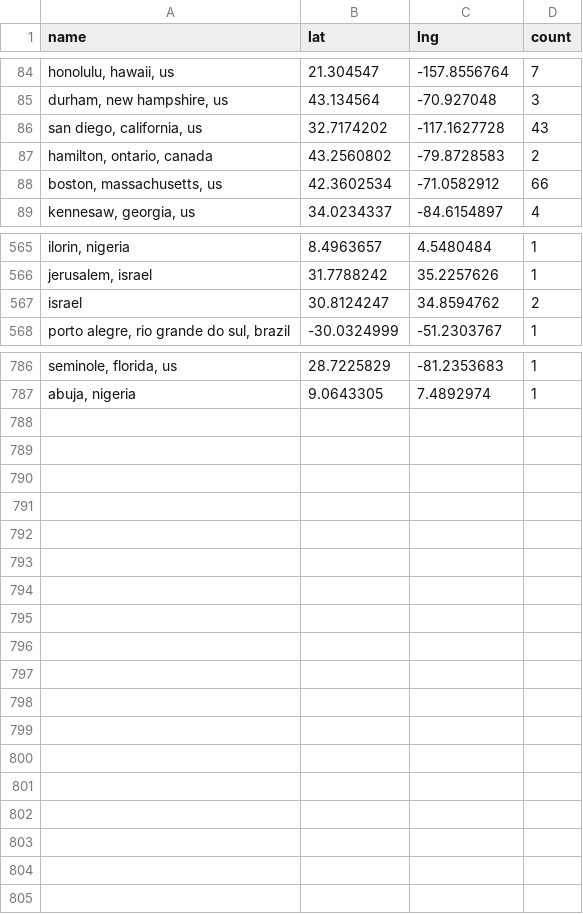
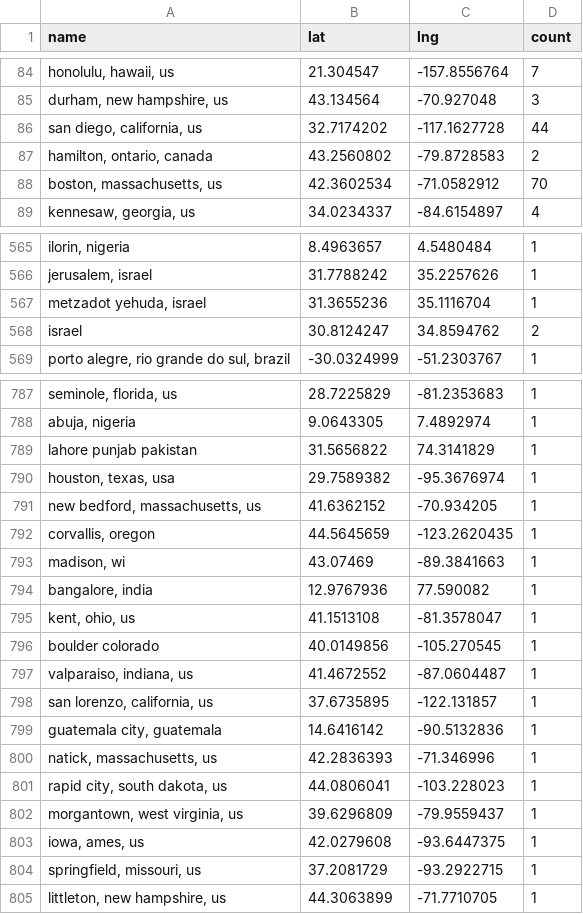
Before and after one commit to USRSE/usrse-map, a CSV file: _data/locations.csv, drawn as a sheet; only a part is shown, gaps mark what is left out; the diff covers the shown part only; the diff names each change by its address in the sheet, - before the commit and + after, or states it on an @@ line.

```diff
--- a/_data/locations.csv
+++ b/_data/locations.csv
-D86 (count): 43
+D86 (count): 44
-D88 (count): 66
+D88 (count): 70
+row 567: metzadot yehuda, israel | 31.3655236 | 35.1116704 | 1
+row 789: lahore punjab pakistan | 31.5656822 | 74.3141829 | 1
+row 790: houston, texas, usa | 29.7589382 | -95.3676974 | 1
+row 791: new bedford, massachusetts, us | 41.6362152 | -70.934205 | 1
+row 792: corvallis, oregon | 44.5645659 | -123.2620435 | 1
+row 793: madison, wi | 43.07469 | -89.3841663 | 1
+row 794: bangalore, india | 12.9767936 | 77.590082 | 1
+row 795: kent, ohio, us | 41.1513108 | -81.3578047 | 1
+row 796: boulder colorado | 40.0149856 | -105.270545 | 1
+row 797: valparaiso, indiana, us | 41.4672552 | -87.0604487 | 1
+row 798: san lorenzo, california, us | 37.6735895 | -122.131857 | 1
+row 799: guatemala city, guatemala | 14.6416142 | -90.5132836 | 1
+row 800: natick, massachusetts, us | 42.2836393 | -71.346996 | 1
+row 801: rapid city, south dakota, us | 44.0806041 | -103.228023 | 1
+row 802: morgantown, west virginia, us | 39.6296809 | -79.9559437 | 1
+row 803: iowa, ames, us | 42.0279608 | -93.6447375 | 1
+row 804: springfield, missouri, us | 37.2081729 | -93.2922715 | 1
+row 805: littleton, new hampshire, us | 44.3063899 | -71.7710705 | 1
```
Also changed, not shown: 40 edited cells elsewhere in this file.
